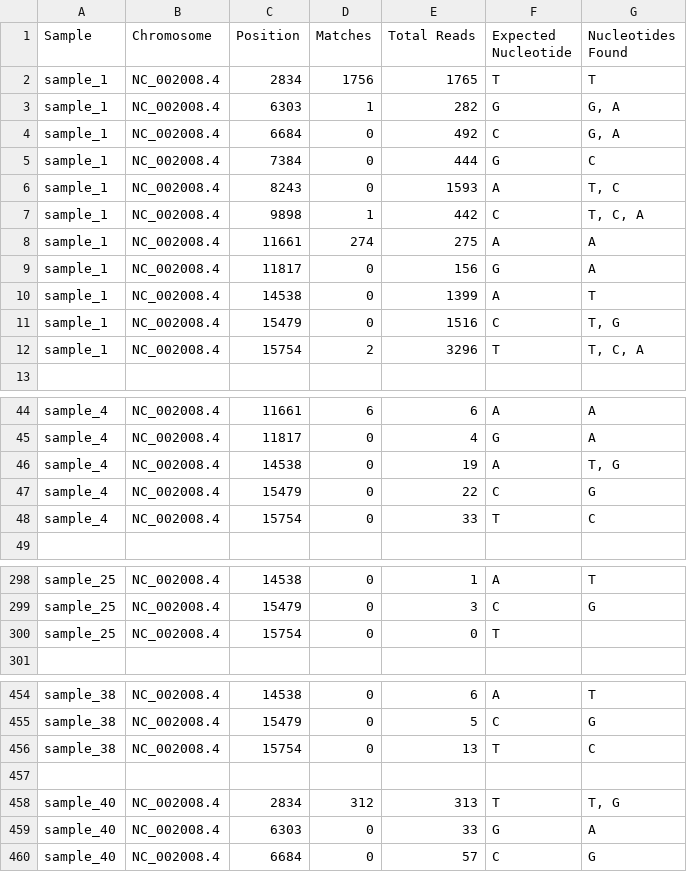
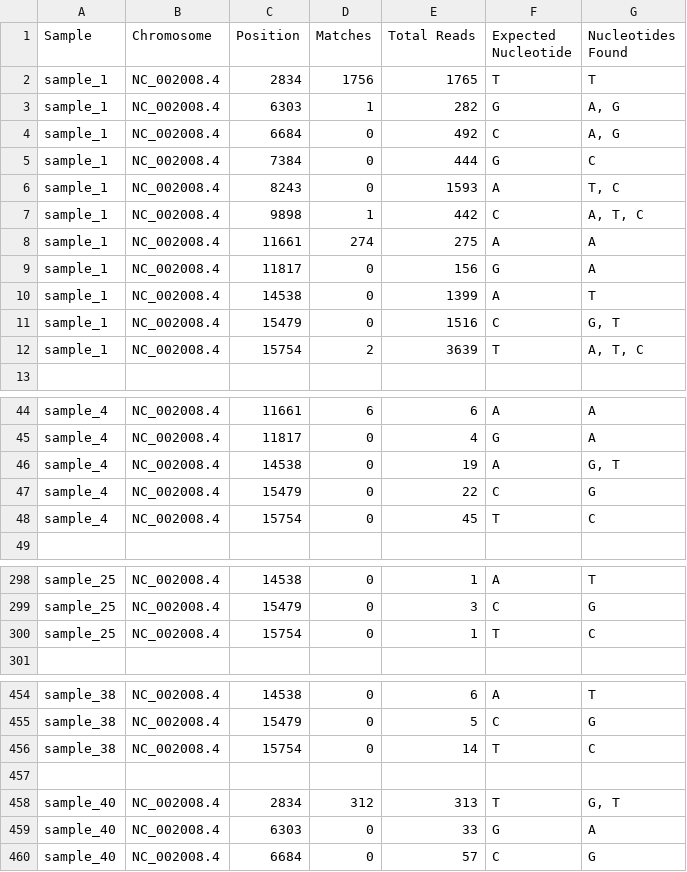
Before and after one commit to MichelleErkenberg/mpi_dogs, a CSV file: data/dog_samples/env_bam/all_env_Urza.csv, drawn as a sheet; only a part is shown, gaps mark what is left out; the diff covers the shown part only.

```diff
--- a/data/dog_samples/env_bam/all_env_Urza.csv
+++ b/data/dog_samples/env_bam/all_env_Urza.csv
@@ -2,7 +2,7 @@ Sample,Chromosome,Position,Matches,Total Reads,Expected Nucleotide,Nucleotides F
 sample_1,NC_002008.4,2834,1756,1765,T,T
-sample_1,NC_002008.4,6303,1,282,G,"G, A"
-sample_1,NC_002008.4,6684,0,492,C,"G, A"
+sample_1,NC_002008.4,6303,1,282,G,"A, G"
+sample_1,NC_002008.4,6684,0,492,C,"A, G"
 sample_1,NC_002008.4,7384,0,444,G,C
 sample_1,NC_002008.4,8243,0,1593,A,"T, C"
-sample_1,NC_002008.4,9898,1,442,C,"T, C, A"
+sample_1,NC_002008.4,9898,1,442,C,"A, T, C"
 sample_1,NC_002008.4,11661,274,275,A,A
@@ -10,4 +10,4 @@ sample_1,NC_002008.4,11817,0,156,G,A
 sample_1,NC_002008.4,14538,0,1399,A,T
-sample_1,NC_002008.4,15479,0,1516,C,"T, G"
-sample_1,NC_002008.4,15754,2,3296,T,"T, C, A"
+sample_1,NC_002008.4,15479,0,1516,C,"G, T"
+sample_1,NC_002008.4,15754,2,3639,T,"A, T, C"
 ,,,,,,
@@ -45,5 +45,5 @@ sample_4,NC_002008.4,11661,6,6,A,A
 sample_4,NC_002008.4,11817,0,4,G,A
-sample_4,NC_002008.4,14538,0,19,A,"T, G"
+sample_4,NC_002008.4,14538,0,19,A,"G, T"
 sample_4,NC_002008.4,15479,0,22,C,G
-sample_4,NC_002008.4,15754,0,33,T,C
+sample_4,NC_002008.4,15754,0,45,T,C
 ,,,,,,
@@ -299,3 +299,3 @@ sample_25,NC_002008.4,14538,0,1,A,T
 sample_25,NC_002008.4,15479,0,3,C,G
-sample_25,NC_002008.4,15754,0,0,T,
+sample_25,NC_002008.4,15754,0,1,T,C
 ,,,,,,
@@ -455,5 +455,5 @@ sample_38,NC_002008.4,14538,0,6,A,T
 sample_38,NC_002008.4,15479,0,5,C,G
-sample_38,NC_002008.4,15754,0,13,T,C
+sample_38,NC_002008.4,15754,0,14,T,C
 ,,,,,,
-sample_40,NC_002008.4,2834,312,313,T,"T, G"
+sample_40,NC_002008.4,2834,312,313,T,"G, T"
 sample_40,NC_002008.4,6303,0,33,G,A
```
Also changed, not shown: 70 edited cells elsewhere in this file, data/dog_samples/env_bam/all_env_Heidi.csv, data/dog_samples/env_bam/all_env_Vito.csv, 4 other files.
